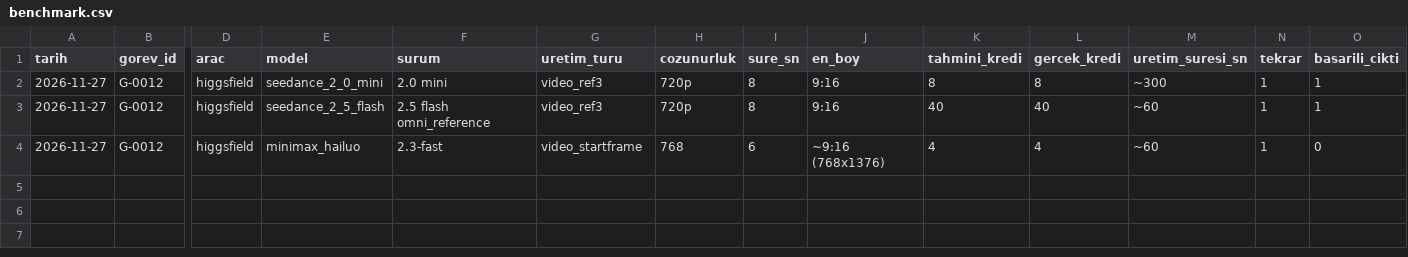
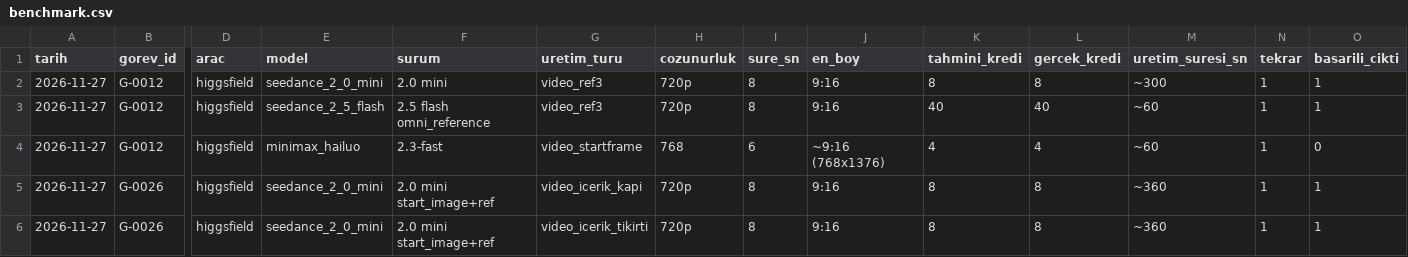
Before and after one commit to seaevill/AI-Media-Company, a CSV file: produksiyon/model-testleri/benchmark.csv, drawn as a sheet; only a part is shown, gaps mark what is left out; rows hold the shown columns only; the diff names each change by its address in the sheet, - before the commit and + after, or states it on an @@ line.

```diff
--- a/produksiyon/model-testleri/benchmark.csv
+++ b/produksiyon/model-testleri/benchmark.csv
+row 5: 2026-11-27 | G-0026 | higgsfield | seedance_2_0_mini | 2.0 mini start_image+ref | video_icerik_kapi | 720p | 8 | 9:16 | 8 | 8 | ~360 | 1 | 1
+row 6: 2026-11-27 | G-0026 | higgsfield | seedance_2_0_mini | 2.0 mini start_image+ref | video_icerik_tikirti | 720p | 8 | 9:16 | 8 | 8 | ~360 | 1 | 1
```
Also changed, not shown: finans/kredi-kayitlari.csv, 4 other files.
